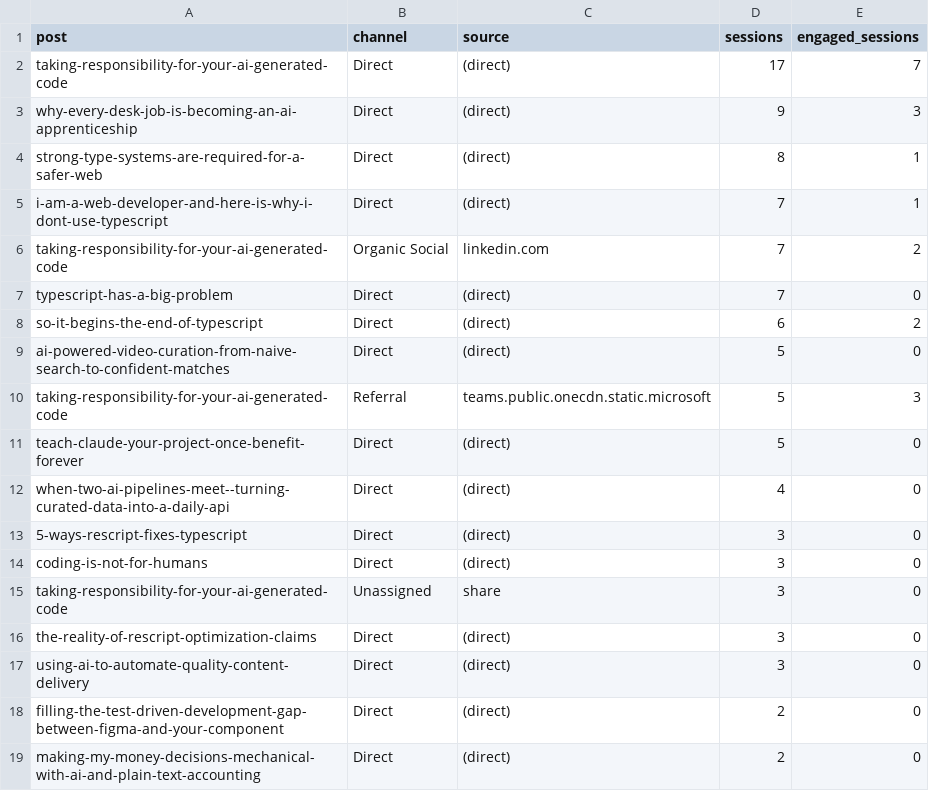
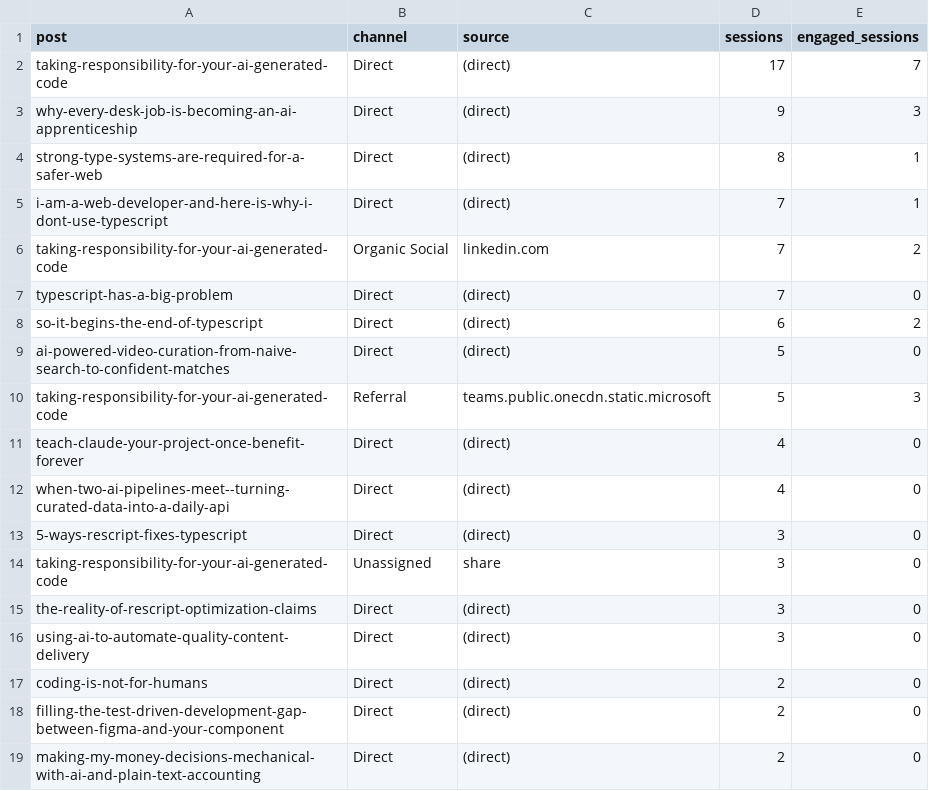
Before and after one commit to nathan-tranquilla/nathantranquilla.me, a CSV file: reports/traffic-sources.csv, drawn as a sheet; only a part is shown.

```diff
--- a/reports/traffic-sources.csv
+++ b/reports/traffic-sources.csv
@@ -10,6 +10,5 @@ post,channel,source,sessions,engaged_sessions
 "taking-responsibility-for-your-ai-generated-code","Referral","teams.public.onecdn.static.microsoft","5","3"
-"teach-claude-your-project-once-benefit-forever","Direct","(direct)","5","0"
+"teach-claude-your-project-once-benefit-forever","Direct","(direct)","4","0"
 "when-two-ai-pipelines-meet--turning-curated-data-into-a-daily-api","Direct","(direct)","4","0"
 "5-ways-rescript-fixes-typescript","Direct","(direct)","3","0"
-"coding-is-not-for-humans","Direct","(direct)","3","0"
 "taking-responsibility-for-your-ai-generated-code","Unassigned","share","3","0"
@@ -17,2 +16,3 @@ post,channel,source,sessions,engaged_sessions
 "using-ai-to-automate-quality-content-delivery","Direct","(direct)","3","0"
+"coding-is-not-for-humans","Direct","(direct)","2","0"
 "filling-the-test-driven-development-gap-between-figma-and-your-component","Direct","(direct)","2","0"
```
Also changed, not shown: 2 other files.
